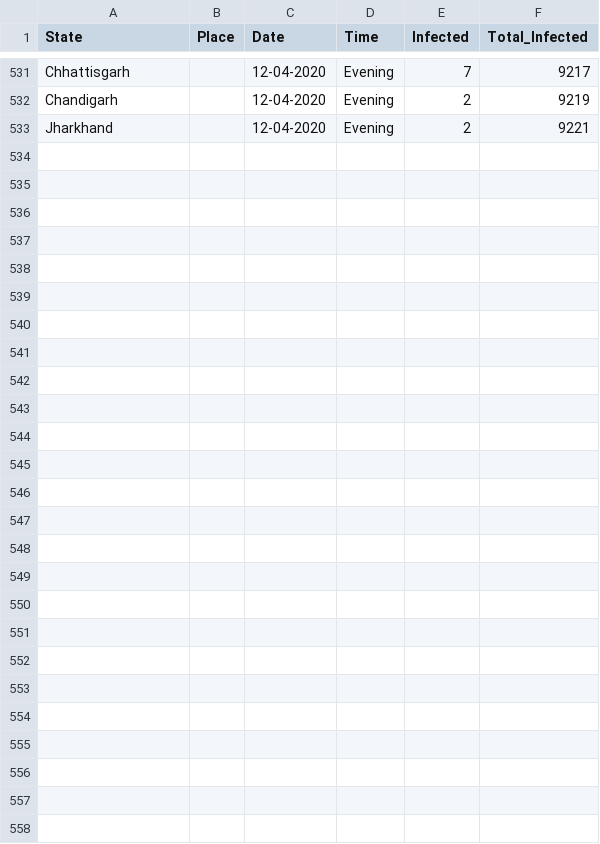
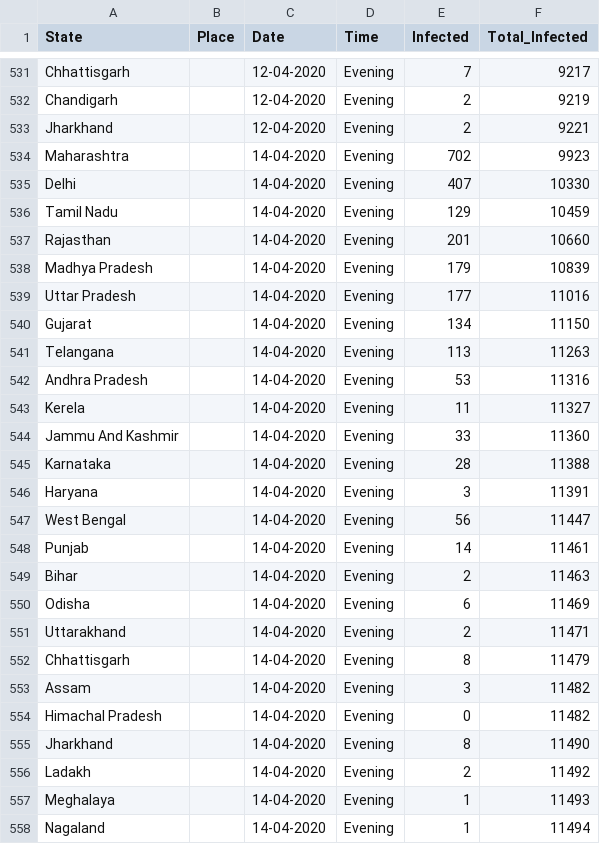
Before and after one commit to firefistKunal/DataScienceN00b, a CSV file: track_covid-19/covid-19(India).csv, drawn as a sheet; only a part is shown, gaps mark what is left out; the diff names each change by its address in the sheet, - before the commit and + after, or states it on an @@ line.

```diff
--- a/track_covid-19/covid-19(India).csv
+++ b/track_covid-19/covid-19(India).csv
+row 534: Maharashtra |  | 14-04-2020 | Evening | 702 | 9923
+row 535: Delhi |  | 14-04-2020 | Evening | 407 | 10330
+row 536: Tamil Nadu |  | 14-04-2020 | Evening | 129 | 10459
+row 537: Rajasthan |  | 14-04-2020 | Evening | 201 | 10660
+row 538: Madhya Pradesh |  | 14-04-2020 | Evening | 179 | 10839
+row 539: Uttar Pradesh |  | 14-04-2020 | Evening | 177 | 11016
+row 540: Gujarat |  | 14-04-2020 | Evening | 134 | 11150
+row 541: Telangana |  | 14-04-2020 | Evening | 113 | 11263
+row 542: Andhra Pradesh |  | 14-04-2020 | Evening | 53 | 11316
+row 543: Kerela |  | 14-04-2020 | Evening | 11 | 11327
+row 544: Jammu And Kashmir |  | 14-04-2020 | Evening | 33 | 11360
+row 545: Karnataka |  | 14-04-2020 | Evening | 28 | 11388
+row 546: Haryana |  | 14-04-2020 | Evening | 3 | 11391
+row 547: West Bengal |  | 14-04-2020 | Evening | 56 | 11447
+row 548: Punjab |  | 14-04-2020 | Evening | 14 | 11461
+row 549: Bihar |  | 14-04-2020 | Evening | 2 | 11463
+row 550: Odisha |  | 14-04-2020 | Evening | 6 | 11469
+row 551: Uttarakhand |  | 14-04-2020 | Evening | 2 | 11471
+row 552: Chhattisgarh |  | 14-04-2020 | Evening | 8 | 11479
+row 553: Assam |  | 14-04-2020 | Evening | 3 | 11482
+row 554: Himachal Pradesh |  | 14-04-2020 | Evening | 0 | 11482
+row 555: Jharkhand |  | 14-04-2020 | Evening | 8 | 11490
+row 556: Ladakh |  | 14-04-2020 | Evening | 2 | 11492
+row 557: Meghalaya |  | 14-04-2020 | Evening | 1 | 11493
+row 558: Nagaland |  | 14-04-2020 | Evening | 1 | 11494
```
Also changed, not shown: 2 other files.
